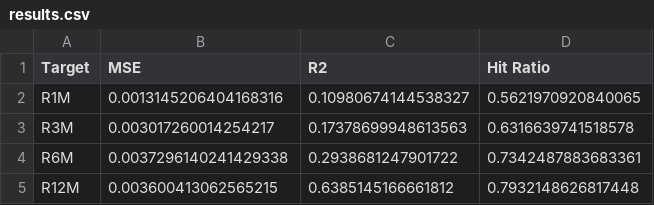
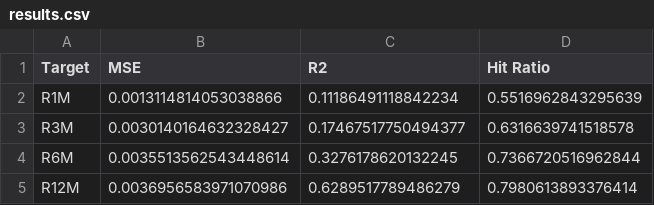
Before and after one commit to Alvaro-Olivie/TFG, a CSV file: Ensemble/results.csv, drawn as a sheet.

```diff
--- a/Ensemble/results.csv
+++ b/Ensemble/results.csv
@@ -1,5 +1,5 @@
 Target,MSE,R2,Hit Ratio
-R1M,0.0013145206404168316,0.10980674144538327,0.5621970920840065
-R3M,0.003017260014254217,0.17378699948613563,0.6316639741518578
-R6M,0.0037296140241429338,0.2938681247901722,0.7342487883683361
-R12M,0.003600413062565215,0.6385145166661812,0.7932148626817448
+R1M,0.0013114814053038866,0.11186491118842234,0.5516962843295639
+R3M,0.0030140164632328427,0.17467517750494377,0.6316639741518578
+R6M,0.0035513562543448614,0.3276178620132245,0.7366720516962844
+R12M,0.0036956583971070986,0.6289517789486279,0.7980613893376414
```
Also changed, not shown: 35 other files.
